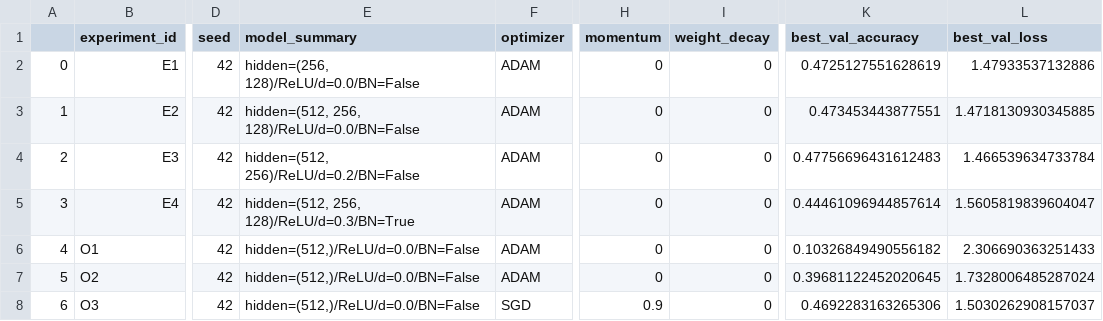
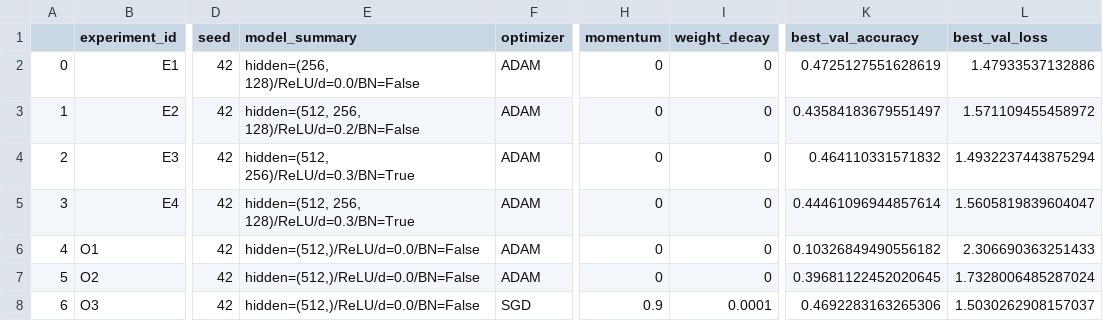
Before and after one commit to reborn-type/aie-gr3-stud-repos, a CSV file: homeworks/HW08-09/artifacts/runs.csv, drawn as a sheet; only a part is shown, gaps mark what is left out; the diff names each change by its address in the sheet, - before the commit and + after, or states it on an @@ line.

```diff
--- a/homeworks/HW08-09/artifacts/runs.csv
+++ b/homeworks/HW08-09/artifacts/runs.csv
-E3 (model_summary): hidden=(512, 256, 128)/ReLU/d=0.0/BN=False
+E3 (model_summary): hidden=(512, 256, 128)/ReLU/d=0.2/BN=False
-K3 (best_val_accuracy): 0.473453443877551
+K3 (best_val_accuracy): 0.43584183679551497
-L3 (best_val_loss): 1.4718130930345885
+L3 (best_val_loss): 1.571109455458972
-E4 (model_summary): hidden=(512, 256)/ReLU/d=0.2/BN=False
+E4 (model_summary): hidden=(512, 256)/ReLU/d=0.3/BN=True
-K4 (best_val_accuracy): 0.47756696431612483
+K4 (best_val_accuracy): 0.464110331571832
-L4 (best_val_loss): 1.466539634733784
+L4 (best_val_loss): 1.4932237443875294
-I8 (weight_decay): 0
+I8 (weight_decay): 0.0001
```
Also changed, not shown: 5 other files.
